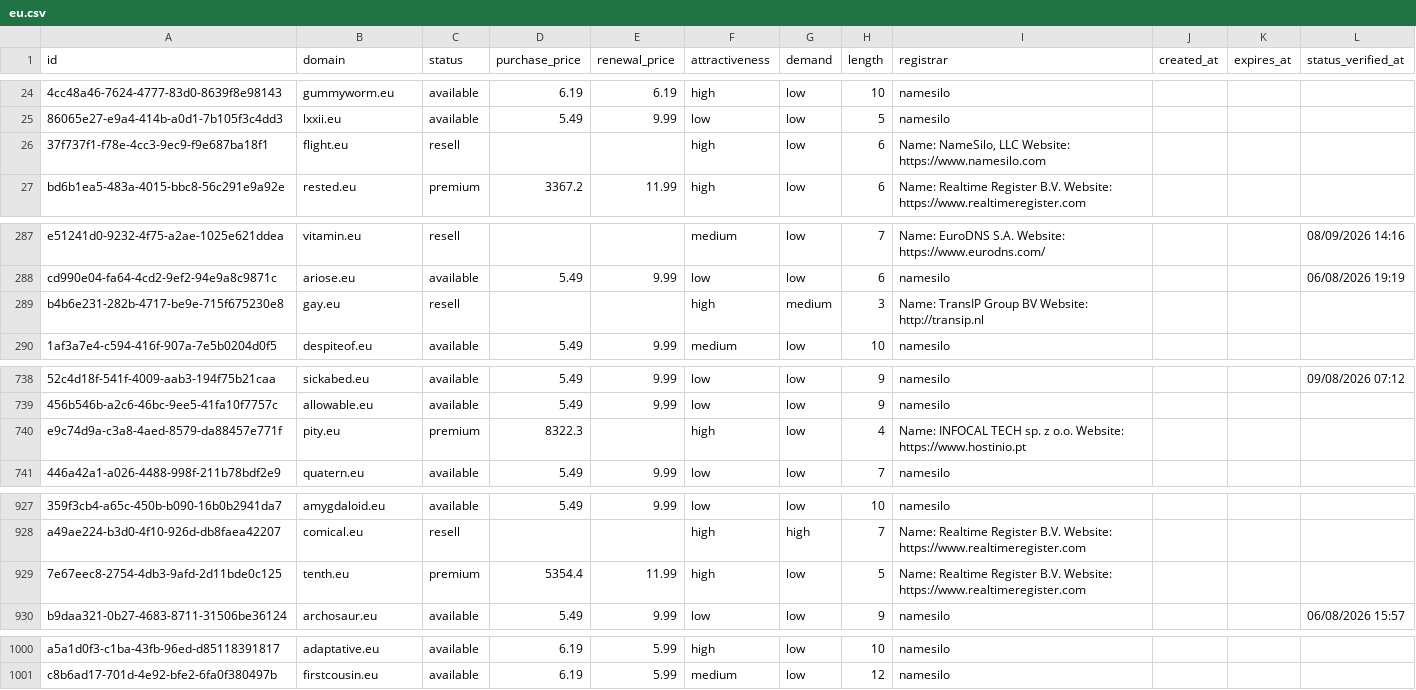
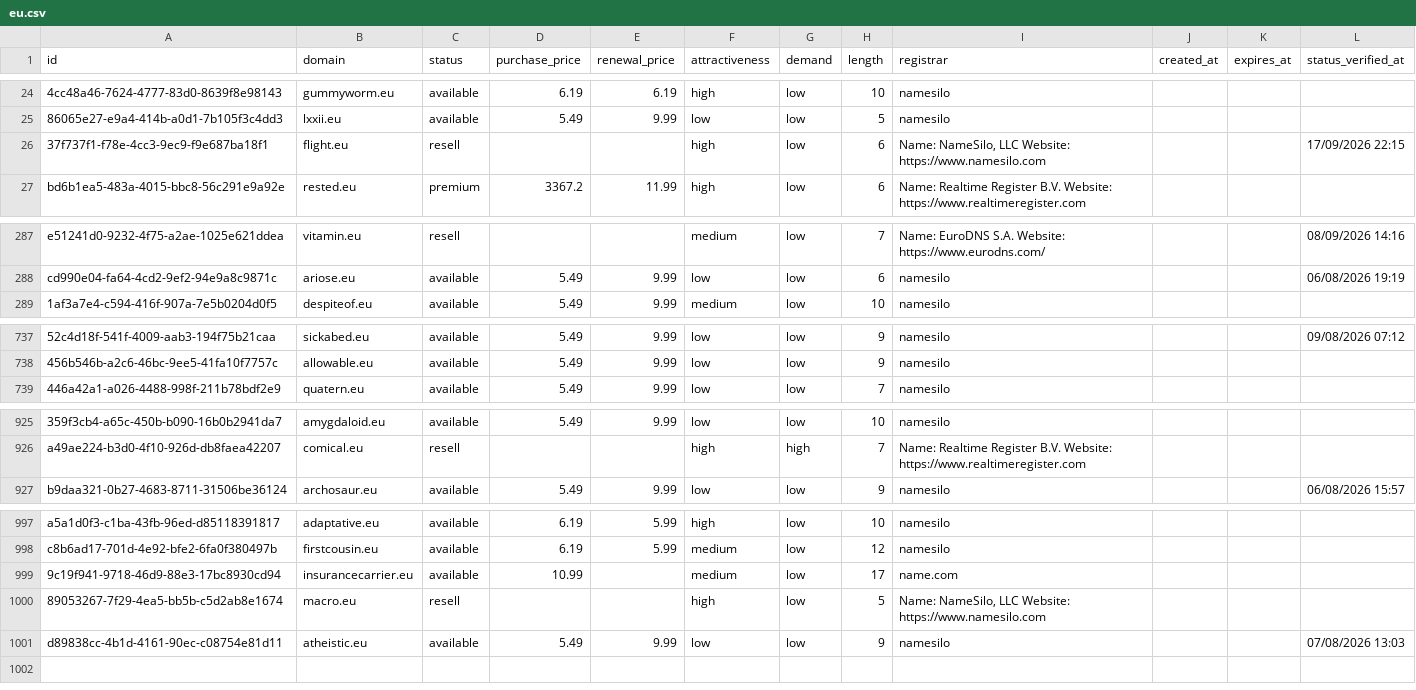
Before and after one commit to UniqueDomains/eu-oneword-domains, a CSV file: eu.csv, drawn as a sheet; only a part is shown, gaps mark what is left out; removed rows and columns are numbered as before the commit, all else as after; the diff covers the shown part only; the diff names each change by its address in the sheet, - before the commit and + after, or states it on an @@ line.

Commit message:
Domains update

```diff
--- a/eu.csv
+++ b/eu.csv
-L26 (status_verified_at): (empty)
+L26 (status_verified_at): 17/09/2026 22:15
-row 289: b4b6e231-282b-4717-be9e-715f675230e8 | gay.eu | resell |  |  | high | medium | 3 | Name: TransIP Group BV Website: http://transip.nl
-row 740: e9c74d9a-c3a8-4aed-8579-da88457e771f | pity.eu | premium | 8322.3 |  | high | low | 4 | Name: INFOCAL TECH sp. z o.o. Website: https://www.hostinio.pt
-row 929: 7e67eec8-2754-4db3-9afd-2d11bde0c125 | tenth.eu | premium | 5354.4 | 11.99 | high | low | 5 | Name: Realtime Register B.V. Website: https://www.realtimeregister.com
+row 999: 9c19f941-9718-46d9-88e3-17bc8930cd94 | insurancecarrier.eu | available | 10.99 |  | medium | low | 17 | name.com
+row 1000: 89053267-7f29-4ea5-bb5b-c5d2ab8e1674 | macro.eu | resell |  |  | high | low | 5 | Name: NameSilo, LLC Website: https://www.namesilo.com
+row 1001: d89838cc-4b1d-4161-90ec-c08754e81d11 | atheistic.eu | available | 5.49 | 9.99 | low | low | 9 | namesilo |  |  | 07/08/2026 13:03
```
Also changed, not shown: 4 edited cells elsewhere in this file, 4 other files.
